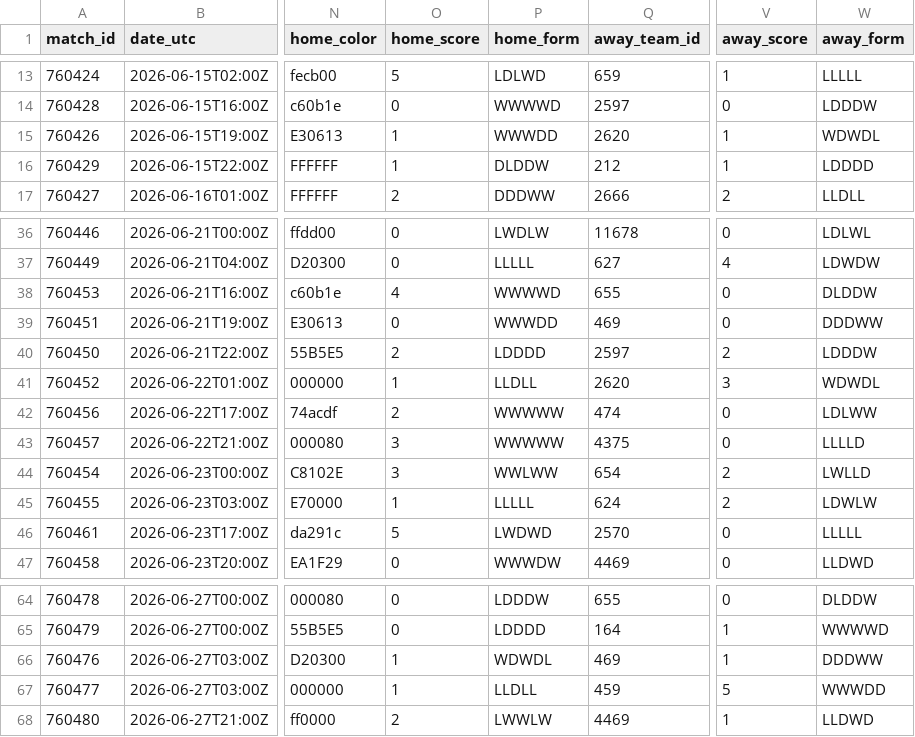
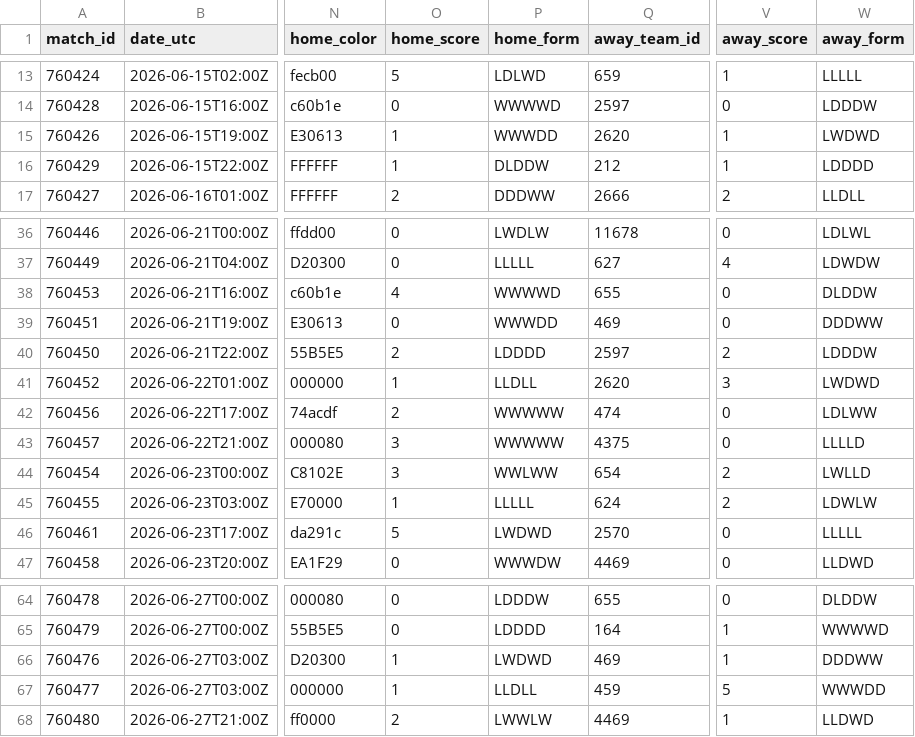
Before and after one commit to akarpie96/2026-worldcup-forecast, a CSV file: data/processed/group_stage_matches.csv, drawn as a sheet; only a part is shown, gaps mark what is left out; the diff names each change by its address in the sheet, - before the commit and + after, or states it on an @@ line.

```diff
--- a/data/processed/group_stage_matches.csv
+++ b/data/processed/group_stage_matches.csv
-W15 (away_form): WDWDL
+W15 (away_form): LWDWD
-W41 (away_form): WDWDL
+W41 (away_form): LWDWD
-P66 (home_form): WDWDL
+P66 (home_form): LWDWD
```
Also changed, not shown: data/processed/forecast_history.csv, data/processed/match_impacts.csv, 3 other files.
